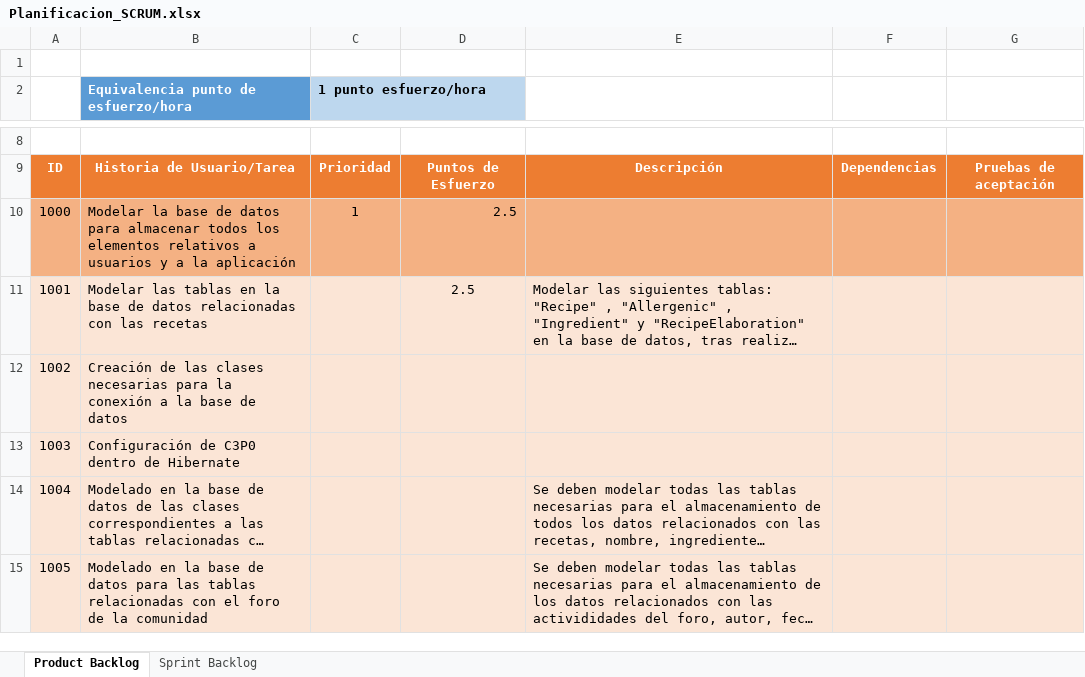
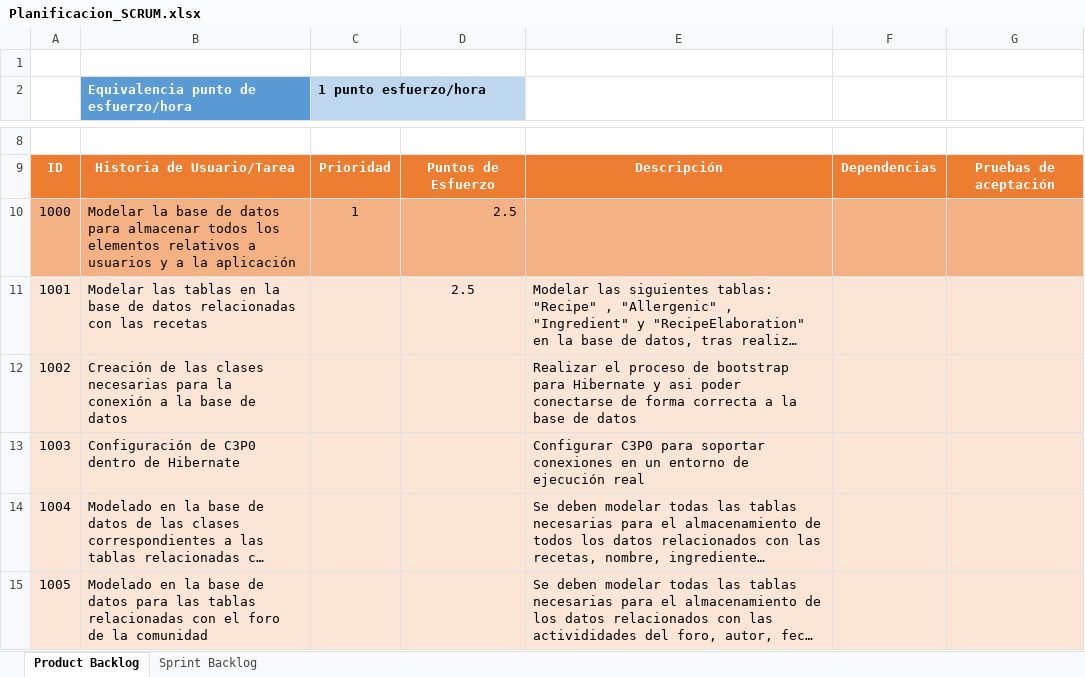
Before and after one commit to SaulRC1/Saluhud, an Excel workbook: documentation/SCRUM Planification/Planificacion_SCRUM.xlsx, sheet Product Backlog, drawn as a sheet; only a part is shown, gaps mark what is left out; long unchanged cells end in …; values as stored, in another font and other column widths than the file's, no borders; the diff names each change by its address in the sheet, - before the commit and + after, or states it on an @@ line.

Commit message:
Añadida descripcion a las tareas configuracion C3P0 y creación de las clases necesarias para la conexión a la base de datos

```diff
--- a/documentation/SCRUM Planification/Planificacion_SCRUM.xlsx (sheet Product Backlog)
+++ b/documentation/SCRUM Planification/Planificacion_SCRUM.xlsx (sheet Product Backlog)
-E12: (empty)
+E12: Realizar el proceso de bootstrap para Hibernate y asi poder conectarse de forma correcta a la base de datos
-E13: (empty)
+E13: Configurar C3P0 para soportar conexiones en un entorno de ejecución real
```
